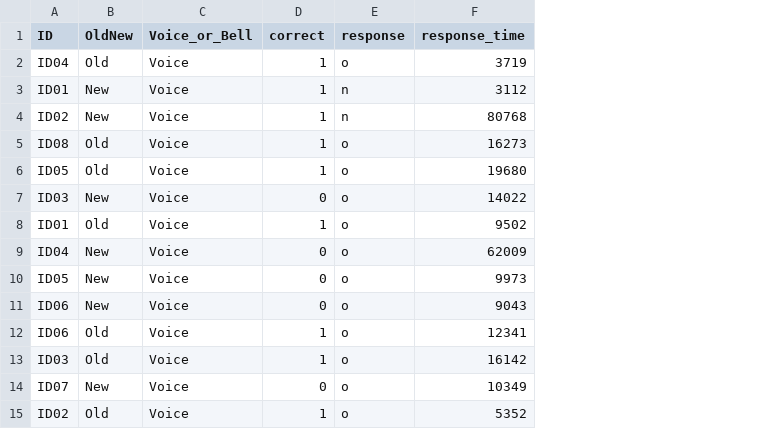
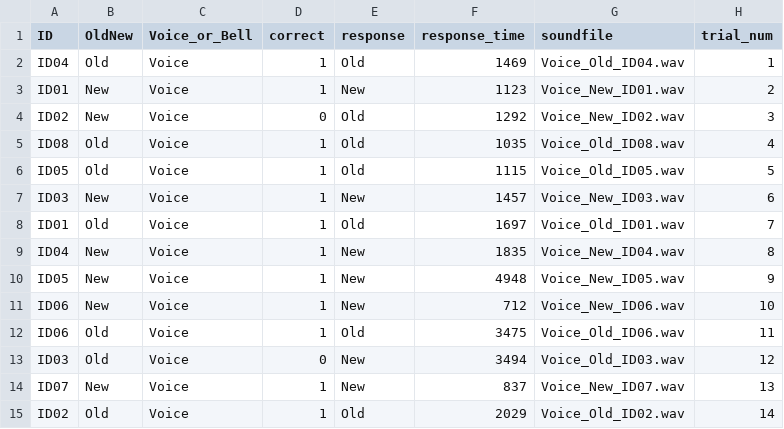
Before and after one commit to M1V0/Glasgow_Voice_Memory_Test, a CSV file: quickrun.csv, drawn as a sheet; only a part is shown; the diff covers the shown part only; the diff names each change by its address in the sheet, - before the commit and + after, or states it on an @@ line.

Commit message:
Response with buttons now working

```diff
--- a/quickrun.csv
+++ b/quickrun.csv
+column G (soundfile), rows 2-15: Voice_Old_ID04.wav | Voice_New_ID01.wav | Voice_New_ID02.wav | Voice_Old_ID08.wav | Voice_Old_ID05.wav | Voice_New_ID03.wav | Voice_Old_ID01.wav | Voice_New_ID04.wav | Voice_New_ID05.wav | Voice_New_ID06.wav | Voice_Old_ID06.wav | Voice_Old_ID03.wav | Voice_New_ID07.wav | Voice_Old_ID02.wav
+column H (trial_num), rows 2-15: 1 | 2 | 3 | 4 | 5 | 6 | 7 | 8 | 9 | 10 | 11 | 12 | 13 | 14
-E2 (response): o
+E2 (response): Old
-F2 (response_time): 3719
+F2 (response_time): 1469
-E3 (response): n
+E3 (response): New
-F3 (response_time): 3112
+F3 (response_time): 1123
-D4 (correct): 1
+D4 (correct): 0
-E4 (response): n
+E4 (response): Old
-F4 (response_time): 80768
+F4 (response_time): 1292
-E5:E6 (response): o
+E5:E6 (response): Old
-F5 (response_time): 16273
+F5 (response_time): 1035
-F6 (response_time): 19680
+F6 (response_time): 1115
-D7 (correct): 0
+D7 (correct): 1
-E7 (response): o
+E7 (response): New
-F7 (response_time): 14022
+F7 (response_time): 1457
-E8 (response): o
+E8 (response): Old
-F8 (response_time): 9502
+F8 (response_time): 1697
-D9:D11 (correct): 0
+D9:D11 (correct): 1
-E9:E11 (response): o
+E9:E11 (response): New
-F9 (response_time): 62009
+F9 (response_time): 1835
-F10 (response_time): 9973
+F10 (response_time): 4948
-F11 (response_time): 9043
+F11 (response_time): 712
-E12 (response): o
+E12 (response): Old
-F12 (response_time): 12341
+F12 (response_time): 3475
-D13 (correct): 1
+D13 (correct): 0
-E13:E14 (response): o
+E13:E14 (response): New
-F13 (response_time): 16142
+F13 (response_time): 3494
-D14 (correct): 0
+D14 (correct): 1
-F14 (response_time): 10349
+F14 (response_time): 837
-E15 (response): o
+E15 (response): Old
-F15 (response_time): 5352
+F15 (response_time): 2029
```
Also changed, not shown: 7 added rows, 7 removed rows and 29 edited cells elsewhere in this file, 5 other files.
